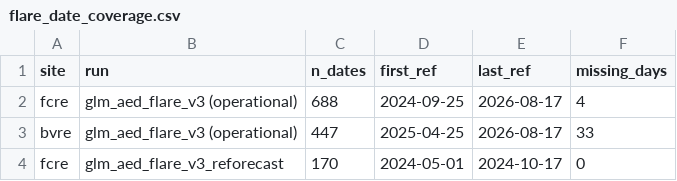
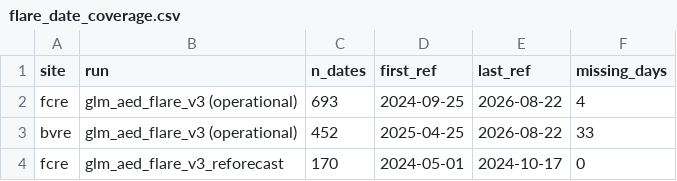
Before and after one commit to MariaPopescu123/predictability_oxiv_vs_anoxic_hypo, a CSV file: model_output/flare_date_coverage.csv, drawn as a sheet.

```diff
--- a/model_output/flare_date_coverage.csv
+++ b/model_output/flare_date_coverage.csv
@@ -1,4 +1,4 @@
 site,run,n_dates,first_ref,last_ref,missing_days
-fcre,glm_aed_flare_v3 (operational),688,2024-09-25,2026-08-17,4
-bvre,glm_aed_flare_v3 (operational),447,2025-04-25,2026-08-17,33
+fcre,glm_aed_flare_v3 (operational),693,2024-09-25,2026-08-22,4
+bvre,glm_aed_flare_v3 (operational),452,2025-04-25,2026-08-22,33
 fcre,glm_aed_flare_v3_reforecast,170,2024-05-01,2024-10-17,0
```
Also changed, not shown: model_output/flare_chem_structure.csv, model_output/flare_chem_vs_targets.csv, 5 other files.
